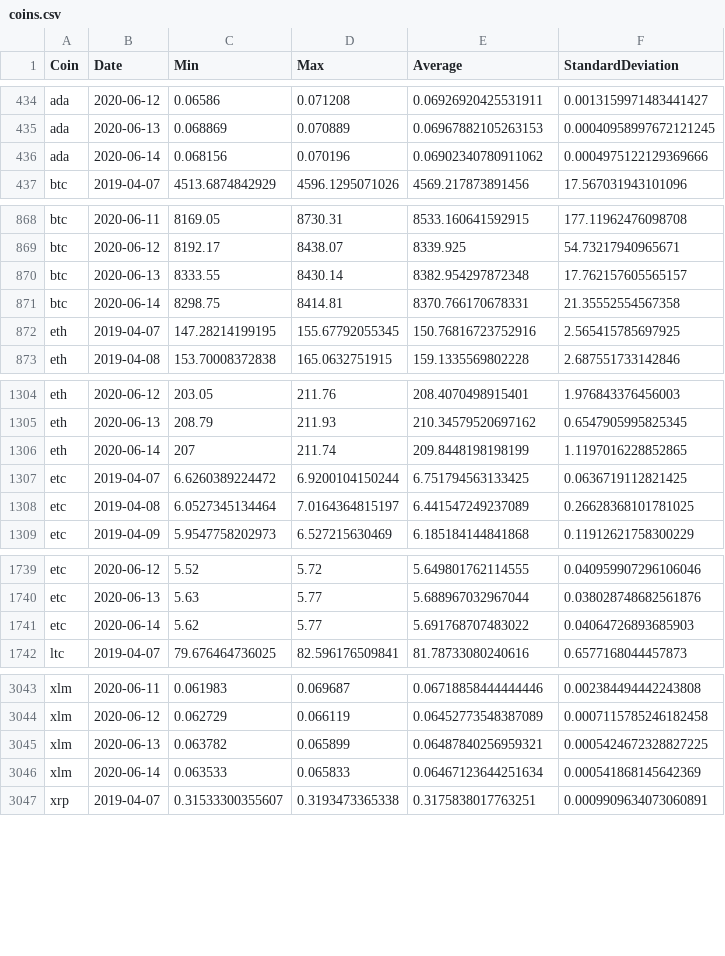
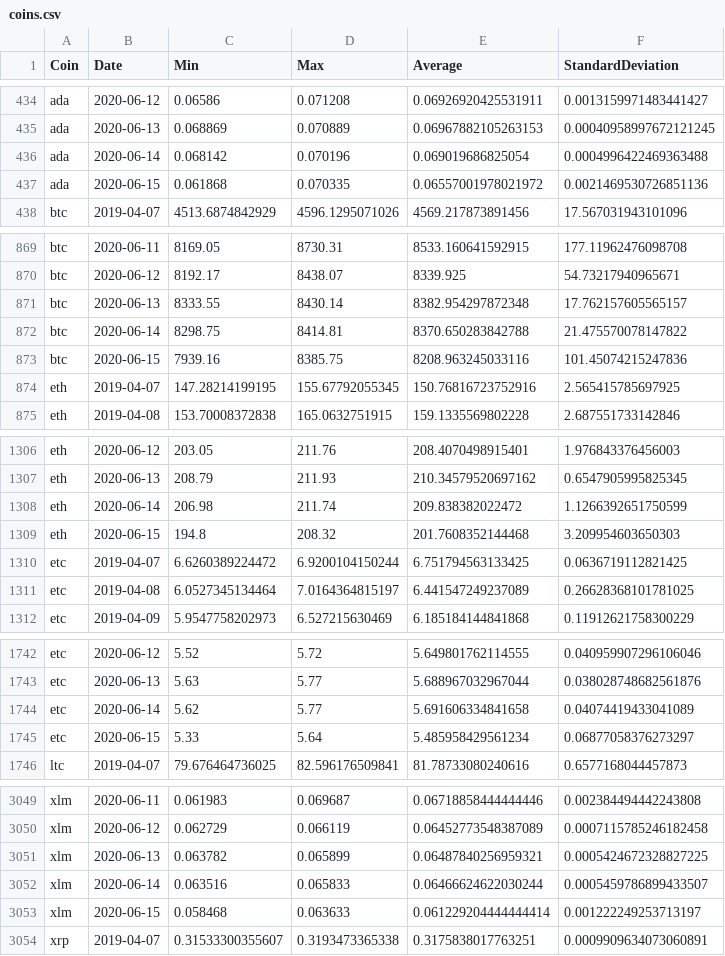
Before and after one commit to milanowicz/COVID-19-Dataset, a CSV file: data/finance/coins.csv, drawn as a sheet; only a part is shown, gaps mark what is left out; the diff covers the shown part only.

Commit message:
Update data.

```diff
--- a/data/finance/coins.csv
+++ b/data/finance/coins.csv
@@ -435,3 +435,4 @@ ada,2020-06-12,0.06586,0.071208,0.06926920425531911,0.0013159971483441427
 ada,2020-06-13,0.068869,0.070889,0.06967882105263153,0.00040958997672121245
-ada,2020-06-14,0.068156,0.070196,0.06902340780911062,0.0004975122129369666
+ada,2020-06-14,0.068142,0.070196,0.069019686825054,0.0004996422469363488
+ada,2020-06-15,0.061868,0.070335,0.06557001978021972,0.0021469530726851136
 btc,2019-04-07,4513.6874842929,4596.1295071026,4569.217873891456,17.567031943101096
@@ -870,3 +871,4 @@ btc,2020-06-12,8192.17,8438.07,8339.925,54.73217940965671
 btc,2020-06-13,8333.55,8430.14,8382.954297872348,17.762157605565157
-btc,2020-06-14,8298.75,8414.81,8370.766170678331,21.35552554567358
+btc,2020-06-14,8298.75,8414.81,8370.650283842788,21.475570078147822
+btc,2020-06-15,7939.16,8385.75,8208.963245033116,101.45074215247836
 eth,2019-04-07,147.28214199195,155.67792055345,150.76816723752916,2.565415785697925
@@ -1305,3 +1307,4 @@ eth,2020-06-12,203.05,211.76,208.4070498915401,1.976843376456003
 eth,2020-06-13,208.79,211.93,210.34579520697162,0.6547905995825345
-eth,2020-06-14,207,211.74,209.8448198198199,1.1197016228852865
+eth,2020-06-14,206.98,211.74,209.838382022472,1.1266392651750599
+eth,2020-06-15,194.8,208.32,201.7608352144468,3.209954603650303
 etc,2019-04-07,6.6260389224472,6.9200104150244,6.751794563133425,0.0636719112821425
@@ -1740,3 +1743,4 @@ etc,2020-06-12,5.52,5.72,5.649801762114555,0.040959907296106046
 etc,2020-06-13,5.63,5.77,5.688967032967044,0.038028748682561876
-etc,2020-06-14,5.62,5.77,5.691768707483022,0.04064726893685903
+etc,2020-06-14,5.62,5.77,5.691606334841658,0.04074419433041089
+etc,2020-06-15,5.33,5.64,5.485958429561234,0.06877058376273297
 ltc,2019-04-07,79.676464736025,82.596176509841,81.78733080240616,0.6577168044457873
@@ -3045,3 +3051,4 @@ xlm,2020-06-12,0.062729,0.066119,0.06452773548387089,0.0007115785246182458
 xlm,2020-06-13,0.063782,0.065899,0.06487840256959321,0.0005424672328827225
-xlm,2020-06-14,0.063533,0.065833,0.06467123644251634,0.000541868145642369
+xlm,2020-06-14,0.063516,0.065833,0.06466624622030244,0.0005459786899433507
+xlm,2020-06-15,0.058468,0.063633,0.061229204444444414,0.001222249253713197
 xrp,2019-04-07,0.31533300355607,0.3193473365338,0.3175838017763251,0.0009909634073060891
```
Also changed, not shown: 6 added rows and 10 edited cells elsewhere in this file.
